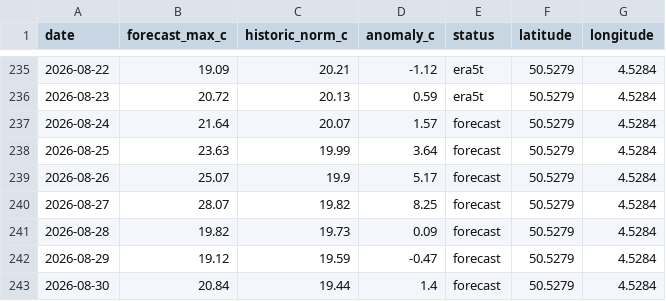
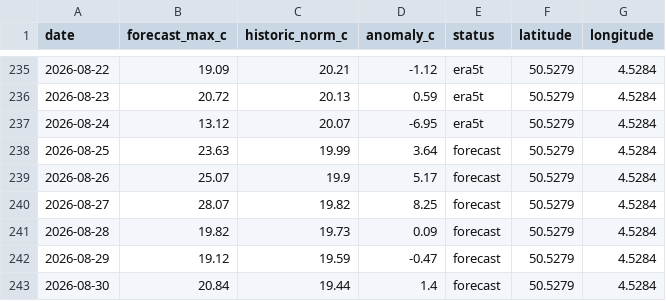
Before and after one commit to bartdeneveds-blip/belgium-temperature-monitor, a CSV file: data/belgium_temperature_anomaly.csv, drawn as a sheet; only a part is shown, gaps mark what is left out.

```diff
--- a/data/belgium_temperature_anomaly.csv
+++ b/data/belgium_temperature_anomaly.csv
@@ -236,3 +236,3 @@ date,forecast_max_c,historic_norm_c,anomaly_c,status,latitude,longitude
 2026-08-23,20.72,20.13,0.59,era5t,50.5279,4.5284
-2026-08-24,21.64,20.07,1.57,forecast,50.5279,4.5284
+2026-08-24,13.12,20.07,-6.95,era5t,50.5279,4.5284
 2026-08-25,23.63,19.99,3.64,forecast,50.5279,4.5284
```
Also changed, not shown: data/belgium_temperature_anomaly_era5t.csv, 1 other file.
